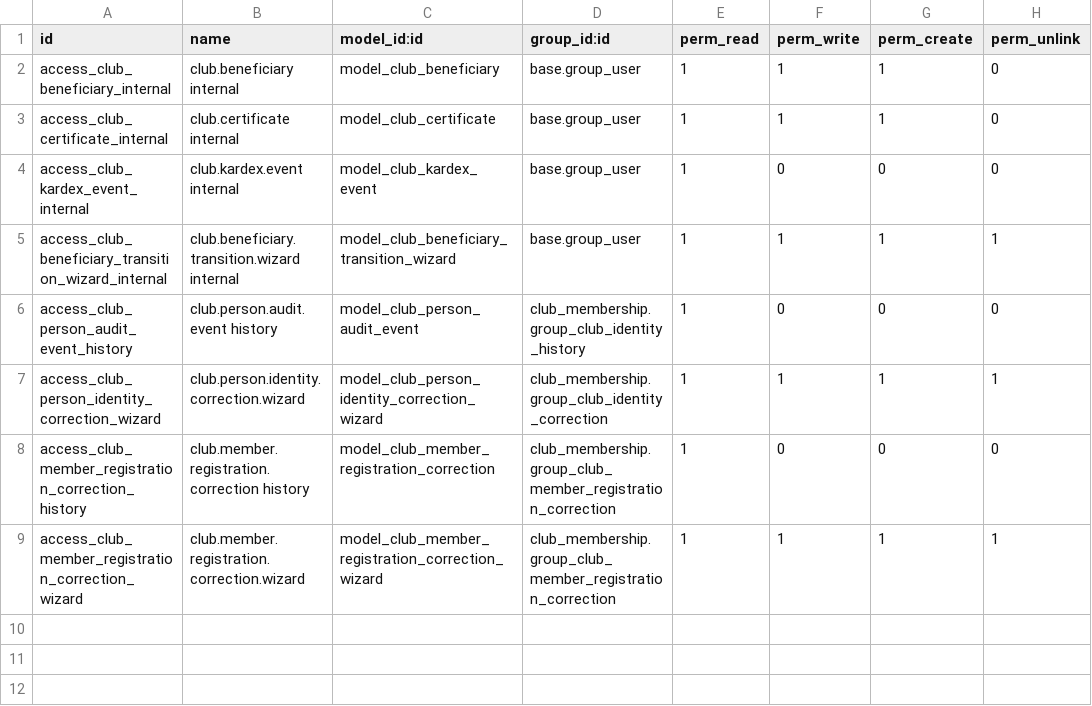
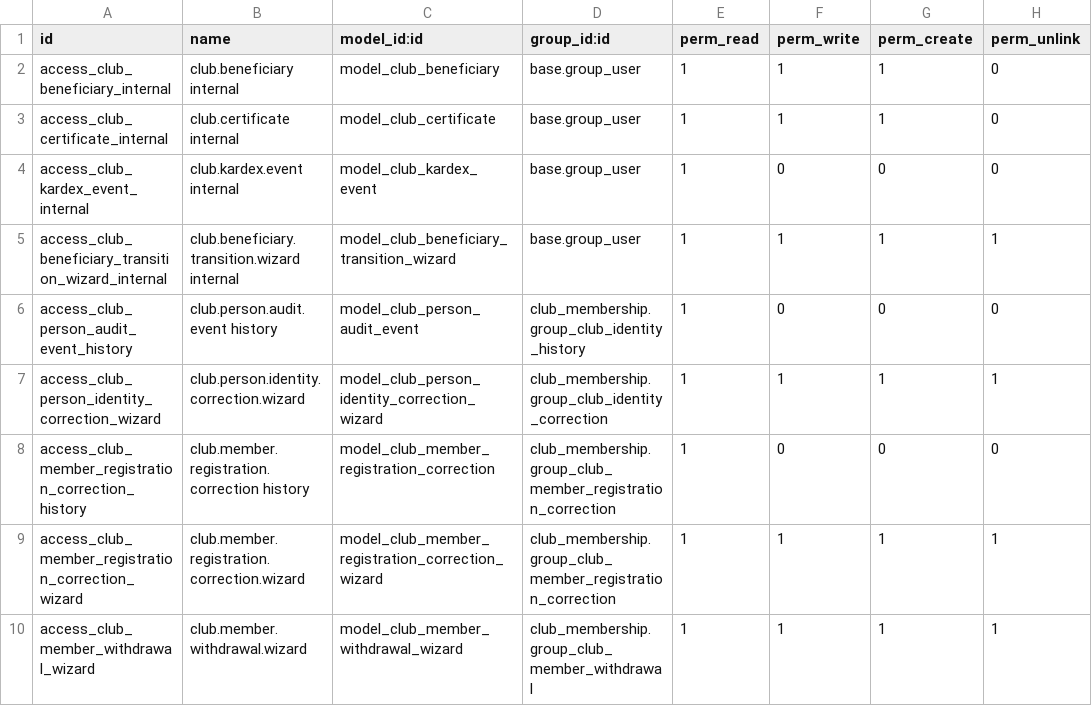
Before and after one commit to jhon16021995/club-social-odoo18, a CSV file: addons/club_membership/security/ir.model.access.csv, drawn as a sheet.

Commit message:
feat(club_membership): add controlled member withdrawal

```diff
--- a/addons/club_membership/security/ir.model.access.csv
+++ b/addons/club_membership/security/ir.model.access.csv
@@ -9 +9,2 @@ access_club_member_registration_correction_history,club.member.registration.corr
 access_club_member_registration_correction_wizard,club.member.registration.correction.wizard,model_club_member_registration_correction_wizard,club_membership.group_club_member_registration_correction,1,1,1,1
+access_club_member_withdrawal_wizard,club.member.withdrawal.wizard,model_club_member_withdrawal_wizard,club_membership.group_club_member_withdrawal,1,1,1,1
```
Also changed, not shown: 12 other files.
